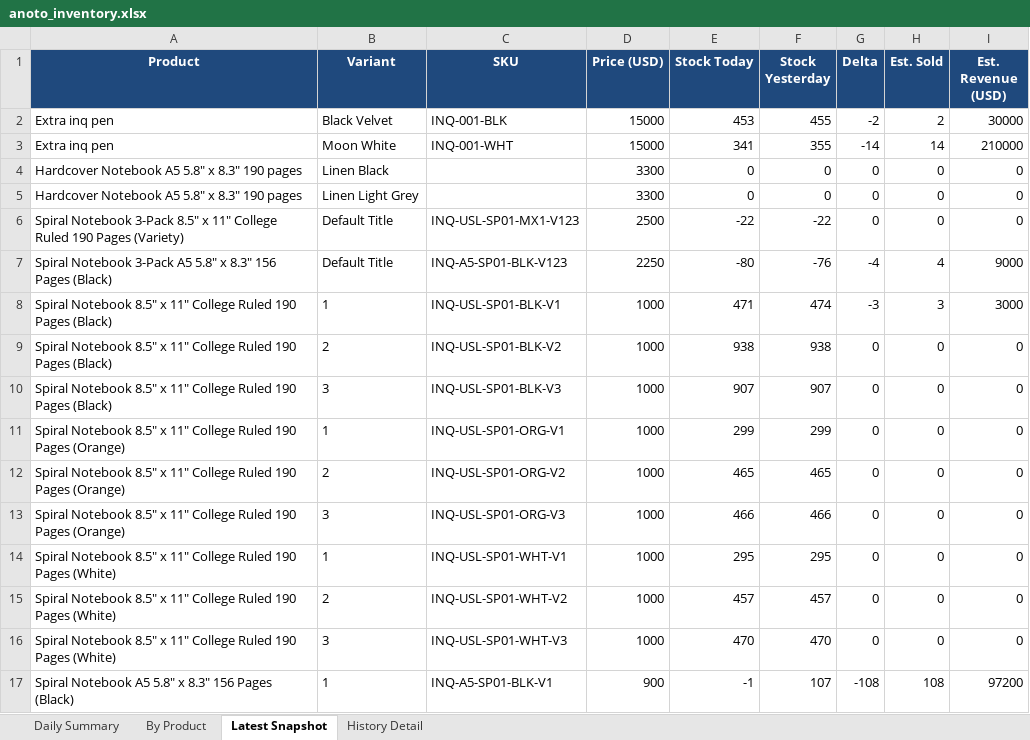
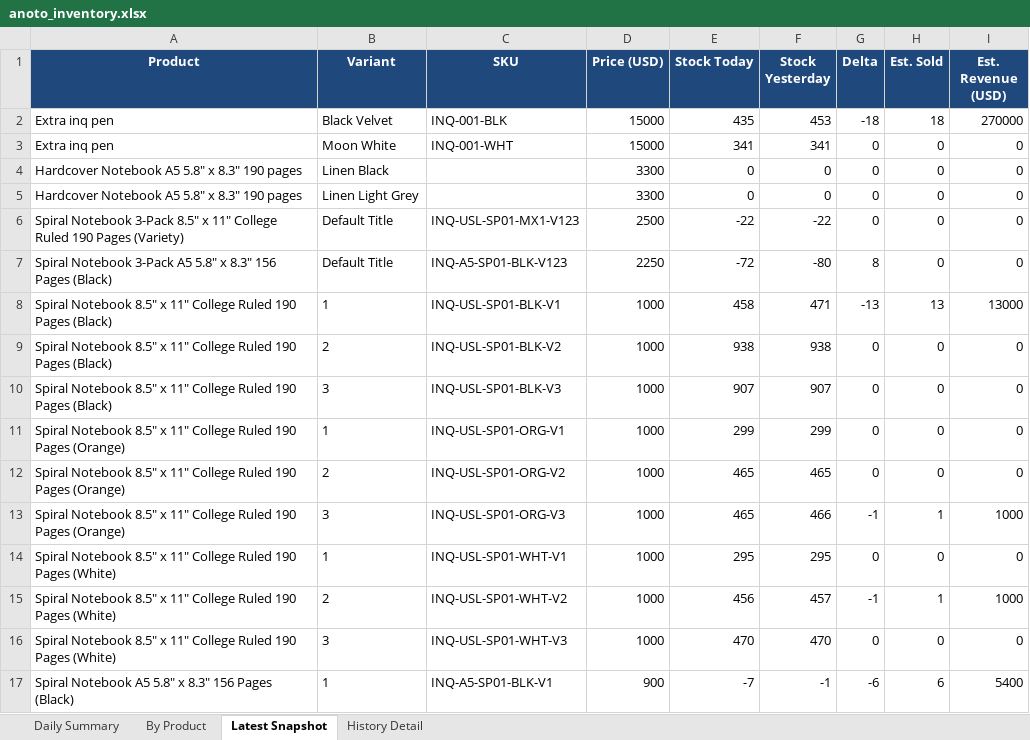
Before and after one commit to Flossan1337/Scraper, an Excel workbook: data/anoto_inventory.xlsx, sheet Latest Snapshot, drawn as a sheet; only a part is shown; values as stored, in another font and other column widths than the file's, no borders; the diff covers the shown part only; the diff names each change by its address in the sheet, - before the commit and + after, or states it on an @@ line.

```diff
--- a/data/anoto_inventory.xlsx (sheet Latest Snapshot)
+++ b/data/anoto_inventory.xlsx (sheet Latest Snapshot)
-E2 (Stock Today): 453
+E2 (Stock Today): 435
-F2 (Stock Yesterday): 455
+F2 (Stock Yesterday): 453
-G2 (Delta): -2
+G2 (Delta): -18
-H2 (Est. Sold): 2
+H2 (Est. Sold): 18
-I2 (Est. Revenue (USD)): 30000
+I2 (Est. Revenue (USD)): 270000
-F3 (Stock Yesterday): 355
+F3 (Stock Yesterday): 341
-G3 (Delta): -14
+G3 (Delta): 0
-H3 (Est. Sold): 14
+H3 (Est. Sold): 0
-I3 (Est. Revenue (USD)): 210000
+I3 (Est. Revenue (USD)): 0
-E7 (Stock Today): -80
+E7 (Stock Today): -72
-F7 (Stock Yesterday): -76
+F7 (Stock Yesterday): -80
-G7 (Delta): -4
+G7 (Delta): 8
-H7 (Est. Sold): 4
+H7 (Est. Sold): 0
-I7 (Est. Revenue (USD)): 9000
+I7 (Est. Revenue (USD)): 0
-E8 (Stock Today): 471
+E8 (Stock Today): 458
-F8 (Stock Yesterday): 474
+F8 (Stock Yesterday): 471
-G8 (Delta): -3
+G8 (Delta): -13
-H8 (Est. Sold): 3
+H8 (Est. Sold): 13
-I8 (Est. Revenue (USD)): 3000
+I8 (Est. Revenue (USD)): 13000
-E13 (Stock Today): 466
+E13 (Stock Today): 465
-G13 (Delta): 0
+G13 (Delta): -1
-H13 (Est. Sold): 0
+H13 (Est. Sold): 1
-I13 (Est. Revenue (USD)): 0
+I13 (Est. Revenue (USD)): 1000
-E15 (Stock Today): 457
+E15 (Stock Today): 456
-G15 (Delta): 0
+G15 (Delta): -1
-H15 (Est. Sold): 0
+H15 (Est. Sold): 1
-I15 (Est. Revenue (USD)): 0
+I15 (Est. Revenue (USD)): 1000
-E17 (Stock Today): -1
+E17 (Stock Today): -7
-F17 (Stock Yesterday): 107
+F17 (Stock Yesterday): -1
-G17 (Delta): -108
+G17 (Delta): -6
-H17 (Est. Sold): 108
+H17 (Est. Sold): 6
-I17 (Est. Revenue (USD)): 97200
+I17 (Est. Revenue (USD)): 5400
```
Also changed, not shown: 70 edited cells elsewhere in this sheet, sheet By Product, sheet History Detail, sheet Daily Summary, data/ahlsell_led_panel_inventory.xlsx, data/ahlsell_plejd_inventory.xlsx, 16 other files.
